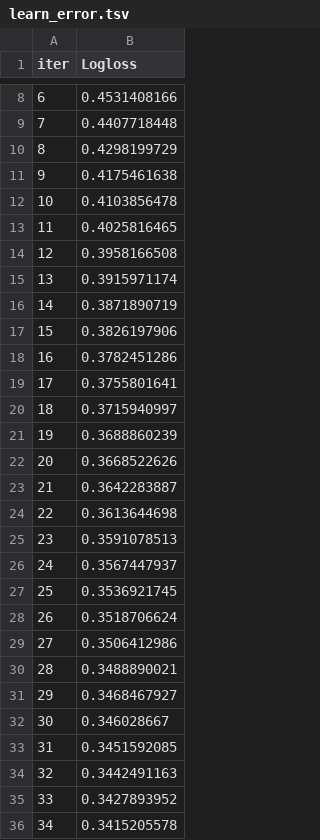
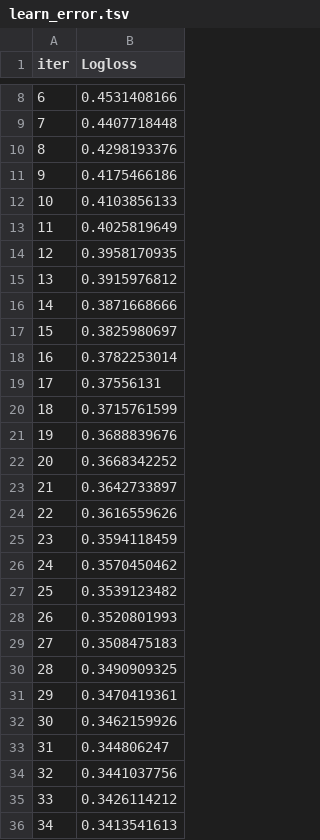
Before and after one commit to lahirumanulanka/bank-marketing-term-deposit-ml, a TSV file: notebooks/catboost_info/learn_error.tsv, drawn as a sheet; only a part is shown, gaps mark what is left out; the diff covers the shown part only.

```diff
--- a/notebooks/catboost_info/learn_error.tsv
+++ b/notebooks/catboost_info/learn_error.tsv
@@ -9,28 +9,28 @@ iter	Logloss
 7	0.4407718448
-8	0.4298199729
-9	0.4175461638
-10	0.4103856478
-11	0.4025816465
-12	0.3958166508
-13	0.3915971174
-14	0.3871890719
-15	0.3826197906
-16	0.3782451286
-17	0.3755801641
-18	0.3715940997
-19	0.3688860239
-20	0.3668522626
-21	0.3642283887
-22	0.3613644698
-23	0.3591078513
-24	0.3567447937
-25	0.3536921745
-26	0.3518706624
-27	0.3506412986
-28	0.3488890021
-29	0.3468467927
-30	0.346028667
-31	0.3451592085
-32	0.3442491163
-33	0.3427893952
-34	0.3415205578
+8	0.4298193376
+9	0.4175466186
+10	0.4103856133
+11	0.4025819649
+12	0.3958170935
+13	0.3915976812
+14	0.3871668666
+15	0.3825980697
+16	0.3782253014
+17	0.37556131
+18	0.3715761599
+19	0.3688839676
+20	0.3668342252
+21	0.3642733897
+22	0.3616559626
+23	0.3594118459
+24	0.3570450462
+25	0.3539123482
+26	0.3520801993
+27	0.3508475183
+28	0.3490909325
+29	0.3470419361
+30	0.3462159926
+31	0.344806247
+32	0.3441037756
+33	0.3426114212
+34	0.3413541613
```
Also changed, not shown: 65 edited cells elsewhere in this file, notebooks/catboost_info/time_left.tsv, 13 other files.
